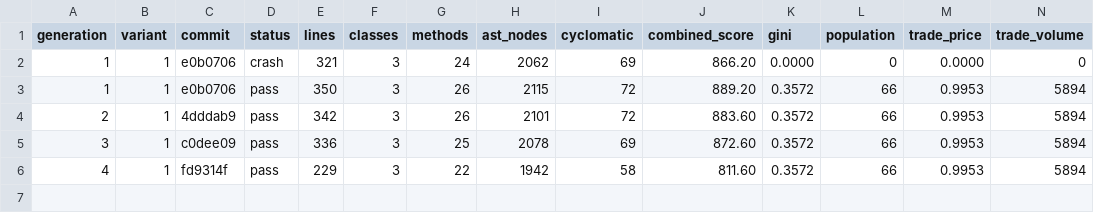
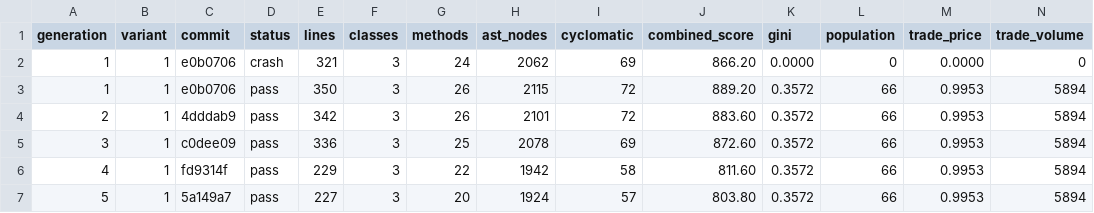
Before and after one commit to NobodyKnowNothing/Sugarscape-Auto-Ablation, a TSV file: results.tsv, drawn as a sheet; only a part is shown; rows hold the shown columns only; the diff names each change by its address in the sheet, - before the commit and + after, or states it on an @@ line.

Commit message:
Gen 5: Remove the unused `get_distance` helper function t | score -7.8

```diff
--- a/results.tsv
+++ b/results.tsv
+row 7: 5 | 1 | 5a149a7 | pass | 227 | 3 | 20 | 1924 | 57 | 803.80 | 0.3572 | 66 | 0.9953 | 5894
```
Also changed, not shown: 1 other file.
